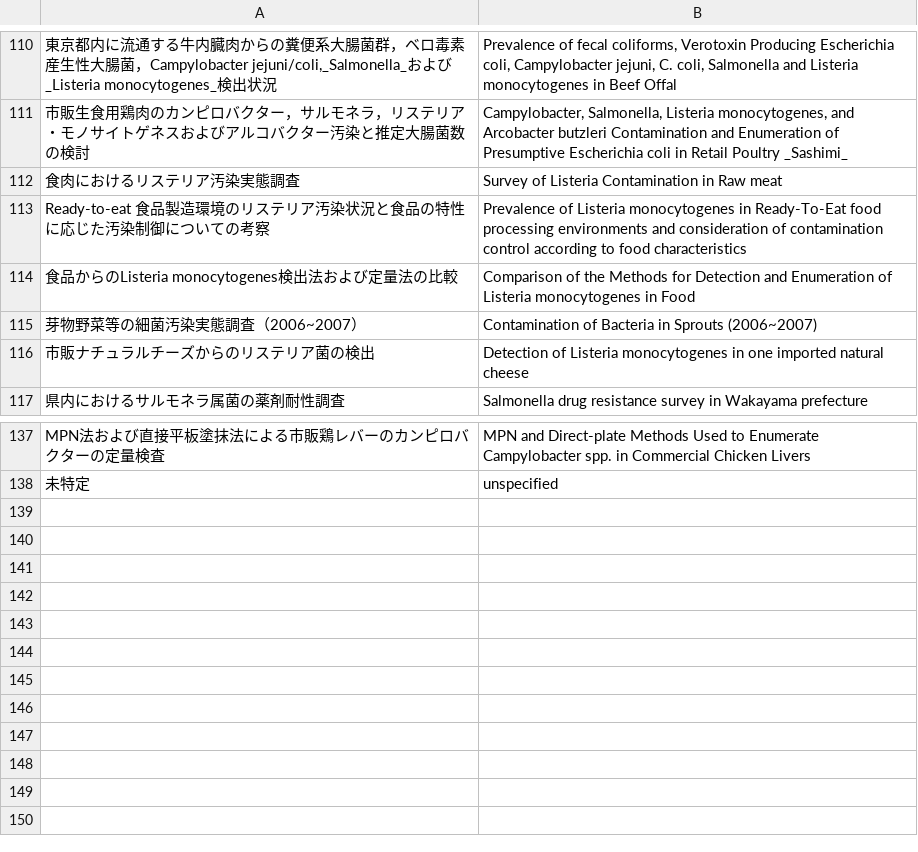
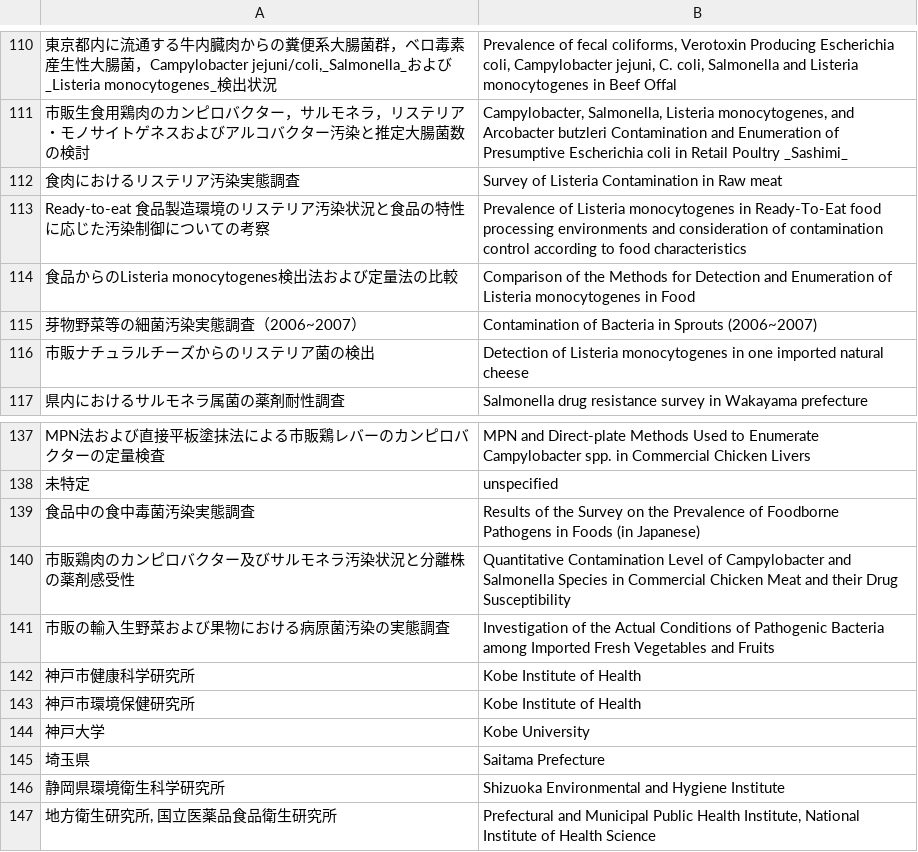
Before and after one commit to kento-koyama/food_micro_data_risk, a CSV file: database/translation_jpn_to_eng.csv, drawn as a sheet; only a part is shown, gaps mark what is left out; the diff names each change by its address in the sheet, - before the commit and + after, or states it on an @@ line.

```diff
--- a/database/translation_jpn_to_eng.csv
+++ b/database/translation_jpn_to_eng.csv
-B114: …in Food
+B114: …in Food
+row 139: 食品中の食中毒菌汚染実態調査 | Results of the Survey on the Prevalence of Foodborne Pathogens in Foods (in Japanese)
+row 140: 市販鶏肉のカンピロバクター及びサルモネラ汚染状況と分離株の薬剤感受性 | Quantitative Contamination Level of Campylobacter and Salmonella Species in Commercial Chicken Meat and their Drug Susceptibility
+row 141: 市販の輸入生野菜および果物における病原菌汚染の実態調査 | Investigation of the Actual Conditions of Pathogenic Bacteria among Imported Fresh Vegetables and Fruits
+row 142: 神戸市健康科学研究所 | Kobe Institute of Health
+row 143: 神戸市環境保健研究所 | Kobe Institute of Health
+row 144: 神戸大学 | Kobe University
+row 145: 埼玉県 | Saitama Prefecture
+row 146: 静岡県環境衛生科学研究所 | Shizuoka Environmental and Hygiene Institute
+row 147: 地方衛生研究所, 国立医薬品食品衛生研究所 | Prefectural and Municipal Public Health Institute, National Institute of Health Science
```
Also changed, not shown: database/食中毒細菌汚染実態_汚染濃度.csv, database/食中毒細菌汚染実態_汚染率.csv, 1 other file.
